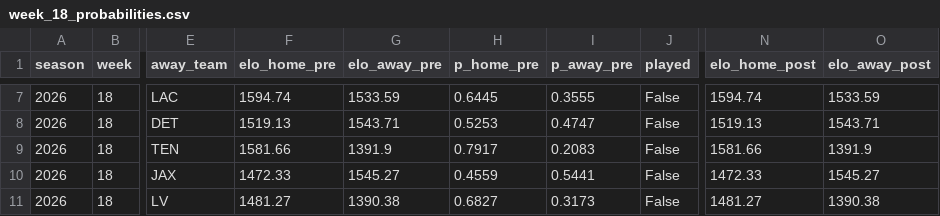
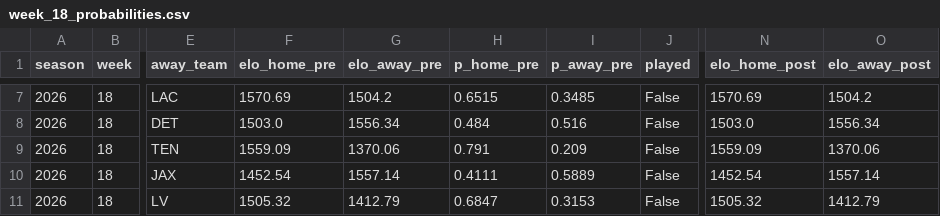
Before and after one commit to sebastianBP26/nfl_probability_engine, a CSV file: data/processed/weekly/week_18_probabilities.csv, drawn as a sheet; only a part is shown, gaps mark what is left out; the diff covers the shown part only; the diff names each change by its address in the sheet, - before the commit and + after, or states it on an @@ line.

```diff
--- a/data/processed/weekly/week_18_probabilities.csv
+++ b/data/processed/weekly/week_18_probabilities.csv
-F7 (elo_home_pre): 1594.74
+F7 (elo_home_pre): 1570.69
-G7 (elo_away_pre): 1533.59
+G7 (elo_away_pre): 1504.2
-H7 (p_home_pre): 0.6445
+H7 (p_home_pre): 0.6515
-I7 (p_away_pre): 0.3555
+I7 (p_away_pre): 0.3485
-N7 (elo_home_post): 1594.74
+N7 (elo_home_post): 1570.69
-O7 (elo_away_post): 1533.59
+O7 (elo_away_post): 1504.2
-F8 (elo_home_pre): 1519.13
+F8 (elo_home_pre): 1503.0
-G8 (elo_away_pre): 1543.71
+G8 (elo_away_pre): 1556.34
-H8 (p_home_pre): 0.5253
+H8 (p_home_pre): 0.484
-I8 (p_away_pre): 0.4747
+I8 (p_away_pre): 0.516
-N8 (elo_home_post): 1519.13
+N8 (elo_home_post): 1503.0
-O8 (elo_away_post): 1543.71
+O8 (elo_away_post): 1556.34
-F9 (elo_home_pre): 1581.66
+F9 (elo_home_pre): 1559.09
-G9 (elo_away_pre): 1391.9
+G9 (elo_away_pre): 1370.06
-H9 (p_home_pre): 0.7917
+H9 (p_home_pre): 0.791
-I9 (p_away_pre): 0.2083
+I9 (p_away_pre): 0.209
-N9 (elo_home_post): 1581.66
+N9 (elo_home_post): 1559.09
-O9 (elo_away_post): 1391.9
+O9 (elo_away_post): 1370.06
-F10 (elo_home_pre): 1472.33
+F10 (elo_home_pre): 1452.54
-G10 (elo_away_pre): 1545.27
+G10 (elo_away_pre): 1557.14
-H10 (p_home_pre): 0.4559
+H10 (p_home_pre): 0.4111
-I10 (p_away_pre): 0.5441
+I10 (p_away_pre): 0.5889
-N10 (elo_home_post): 1472.33
+N10 (elo_home_post): 1452.54
-O10 (elo_away_post): 1545.27
+O10 (elo_away_post): 1557.14
-F11 (elo_home_pre): 1481.27
+F11 (elo_home_pre): 1505.32
-G11 (elo_away_pre): 1390.38
+G11 (elo_away_pre): 1412.79
-H11 (p_home_pre): 0.6827
+H11 (p_home_pre): 0.6847
-I11 (p_away_pre): 0.3173
+I11 (p_away_pre): 0.3153
-N11 (elo_home_post): 1481.27
+N11 (elo_home_post): 1505.32
-O11 (elo_away_post): 1390.38
+O11 (elo_away_post): 1412.79
```
Also changed, not shown: 66 edited cells elsewhere in this file, data/processed/elo_evolution_2026.csv, data/processed/weekly/week_01_probabilities.csv, 18 other files.
